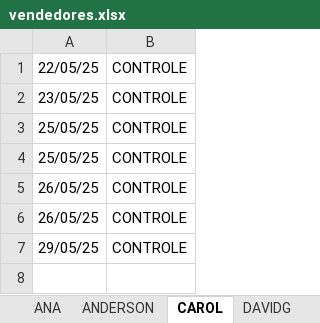
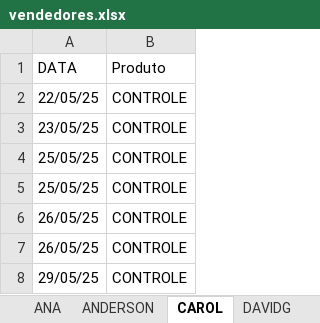
Before and after one commit to DevViictor/vivo-deshborad, an Excel workbook: vendedores.xlsx, sheet CAROL, drawn as a sheet; values as stored, in another font and other column widths than the file's, no borders; the diff names each change by its address in the sheet, - before the commit and + after, or states it on an @@ line.

Commit message:
update

```diff
--- a/vendedores.xlsx (sheet CAROL)
+++ b/vendedores.xlsx (sheet CAROL)
+row 1: DATA | Produto
```
